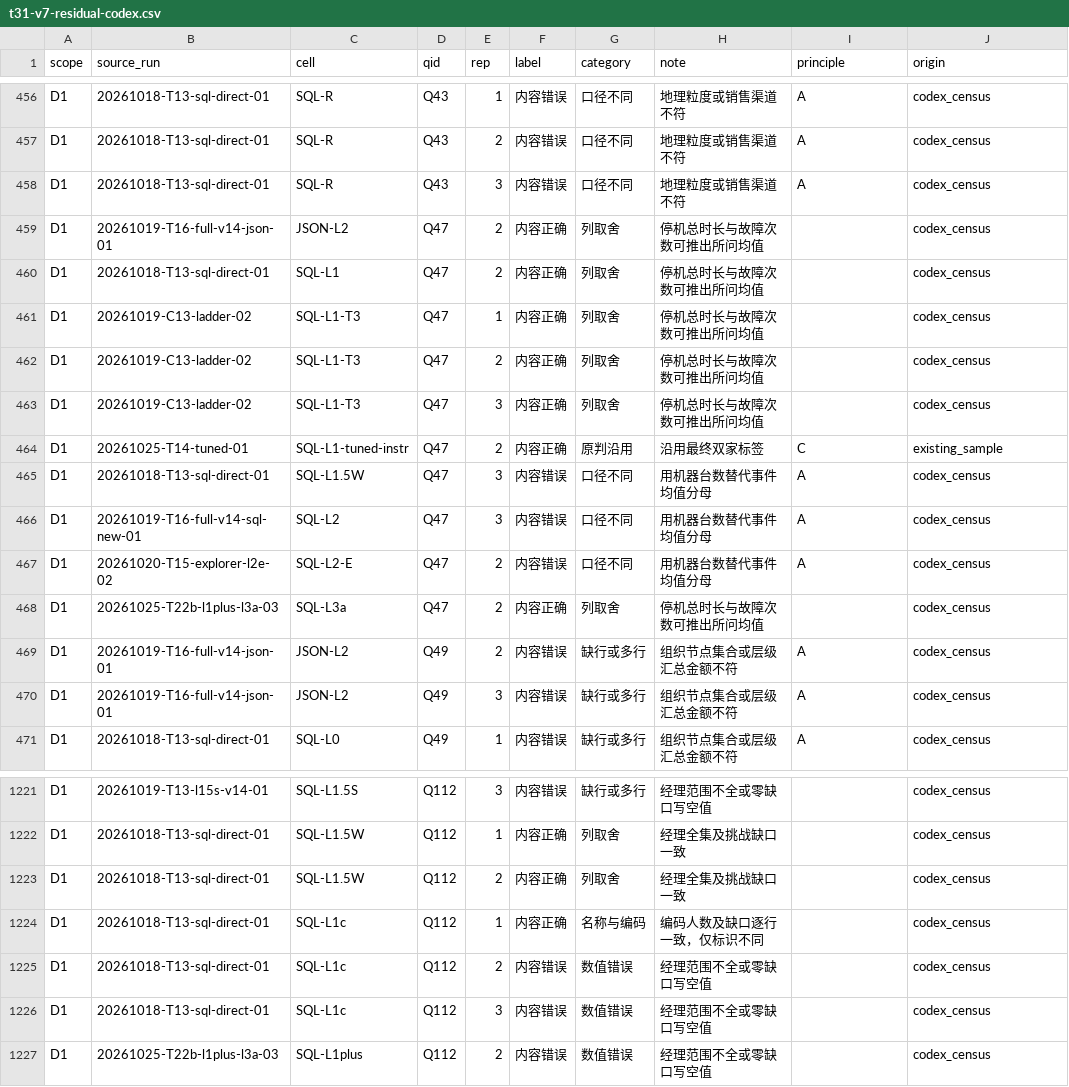
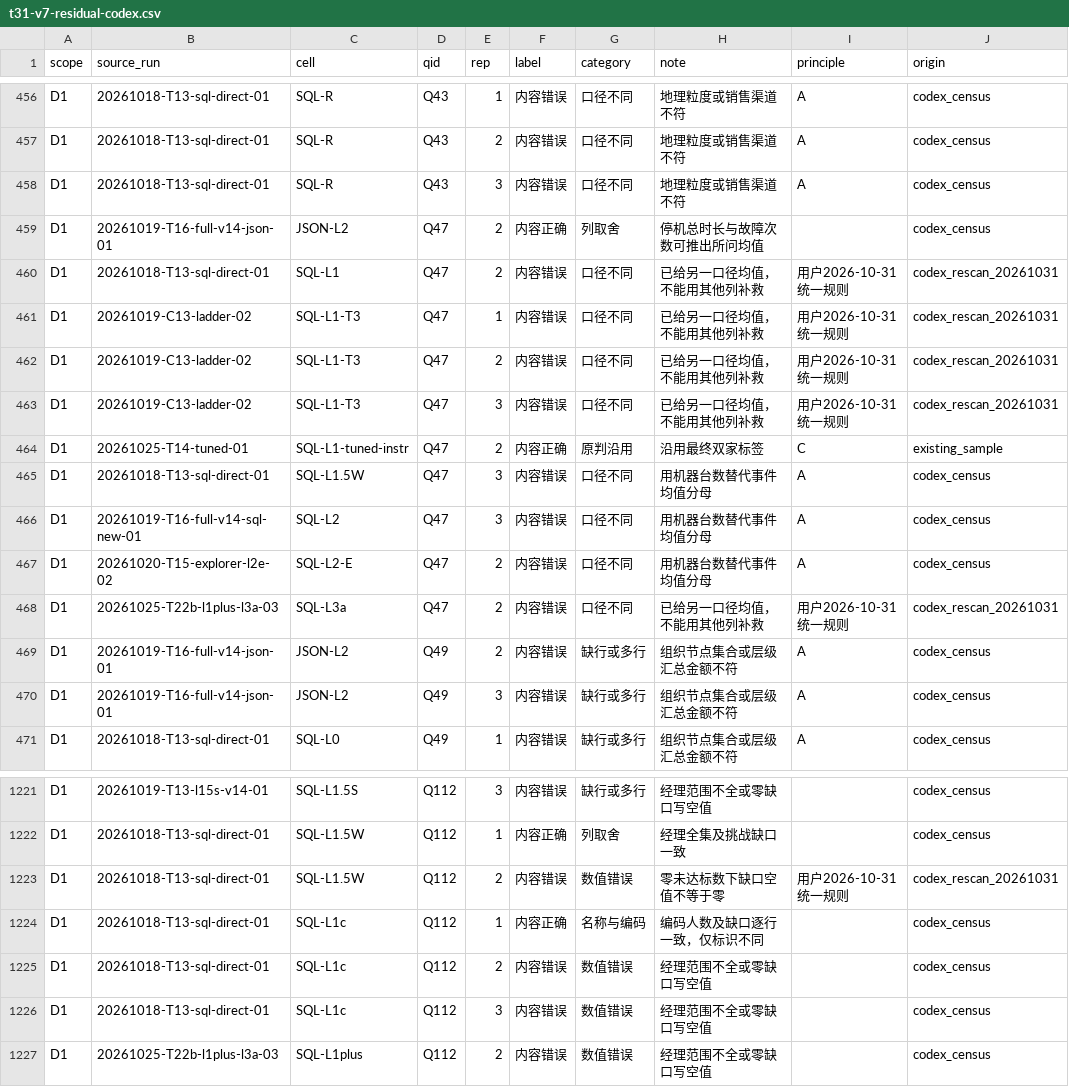
Before and after one commit to lalalagugugu/semantic-debt, a CSV file: reports/validation/t31-v7-residual-codex.csv, drawn as a sheet; only a part is shown, gaps mark what is left out; the diff covers the shown part only.

Commit message:
Apply D1 review rulings and rescan all positive residuals

```diff
--- a/reports/validation/t31-v7-residual-codex.csv
+++ b/reports/validation/t31-v7-residual-codex.csv
@@ -459,6 +459,6 @@ D1,20261018-T13-sql-direct-01,SQL-R,Q43,3,内容错误,口径不同,地理粒度
 D1,20261019-T16-full-v14-json-01,JSON-L2,Q47,2,内容正确,列取舍,停机总时长与故障次数可推出所问均值,,codex_census
-D1,20261018-T13-sql-direct-01,SQL-L1,Q47,2,内容正确,列取舍,停机总时长与故障次数可推出所问均值,,codex_census
-D1,20261019-C13-ladder-02,SQL-L1-T3,Q47,1,内容正确,列取舍,停机总时长与故障次数可推出所问均值,,codex_census
-D1,20261019-C13-ladder-02,SQL-L1-T3,Q47,2,内容正确,列取舍,停机总时长与故障次数可推出所问均值,,codex_census
-D1,20261019-C13-ladder-02,SQL-L1-T3,Q47,3,内容正确,列取舍,停机总时长与故障次数可推出所问均值,,codex_census
+D1,20261018-T13-sql-direct-01,SQL-L1,Q47,2,内容错误,口径不同,已给另一口径均值，不能用其他列补救,用户2026-10-31统一规则,codex_rescan_20261031
+D1,20261019-C13-ladder-02,SQL-L1-T3,Q47,1,内容错误,口径不同,已给另一口径均值，不能用其他列补救,用户2026-10-31统一规则,codex_rescan_20261031
+D1,20261019-C13-ladder-02,SQL-L1-T3,Q47,2,内容错误,口径不同,已给另一口径均值，不能用其他列补救,用户2026-10-31统一规则,codex_rescan_20261031
+D1,20261019-C13-ladder-02,SQL-L1-T3,Q47,3,内容错误,口径不同,已给另一口径均值，不能用其他列补救,用户2026-10-31统一规则,codex_rescan_20261031
 D1,20261025-T14-tuned-01,SQL-L1-tuned-instr,Q47,2,内容正确,原判沿用,沿用最终双家标签,C,existing_sample
@@ -467,3 +467,3 @@ D1,20261019-T16-full-v14-sql-new-01,SQL-L2,Q47,3,内容错误,口径不同,用
 D1,20261020-T15-explorer-l2e-02,SQL-L2-E,Q47,2,内容错误,口径不同,用机器台数替代事件均值分母,A,codex_census
-D1,20261025-T22b-l1plus-l3a-03,SQL-L3a,Q47,2,内容正确,列取舍,停机总时长与故障次数可推出所问均值,,codex_census
+D1,20261025-T22b-l1plus-l3a-03,SQL-L3a,Q47,2,内容错误,口径不同,已给另一口径均值，不能用其他列补救,用户2026-10-31统一规则,codex_rescan_20261031
 D1,20261019-T16-full-v14-json-01,JSON-L2,Q49,2,内容错误,缺行或多行,组织节点集合或层级汇总金额不符,A,codex_census
@@ -1222,3 +1222,3 @@ D1,20261019-T13-l15s-v14-01,SQL-L1.5S,Q112,3,内容错误,缺行或多行,经理
 D1,20261018-T13-sql-direct-01,SQL-L1.5W,Q112,1,内容正确,列取舍,经理全集及挑战缺口一致,,codex_census
-D1,20261018-T13-sql-direct-01,SQL-L1.5W,Q112,2,内容正确,列取舍,经理全集及挑战缺口一致,,codex_census
+D1,20261018-T13-sql-direct-01,SQL-L1.5W,Q112,2,内容错误,数值错误,零未达标数下缺口空值不等于零,用户2026-10-31统一规则,codex_rescan_20261031
 D1,20261018-T13-sql-direct-01,SQL-L1c,Q112,1,内容正确,名称与编码,编码人数及缺口逐行一致，仅标识不同,,codex_census
```
Also changed, not shown: 135 edited cells elsewhere in this file, reports/results/accuracy-v5-cells.csv, reports/results/accuracy-v5-comparisons.csv, 38 other files.
